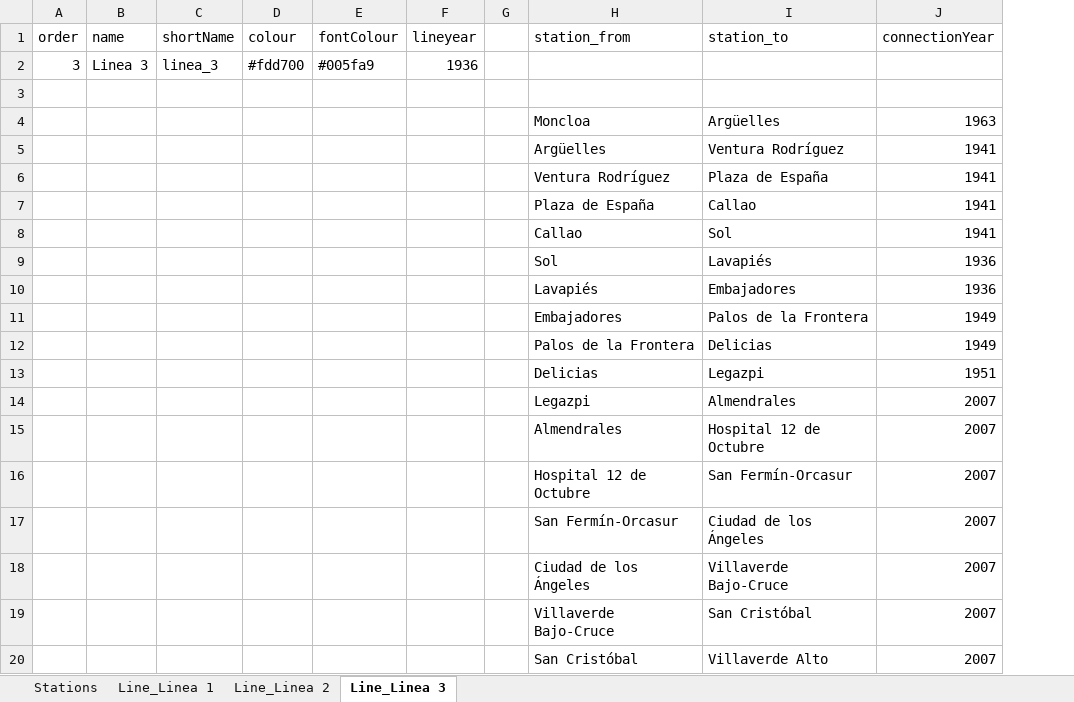
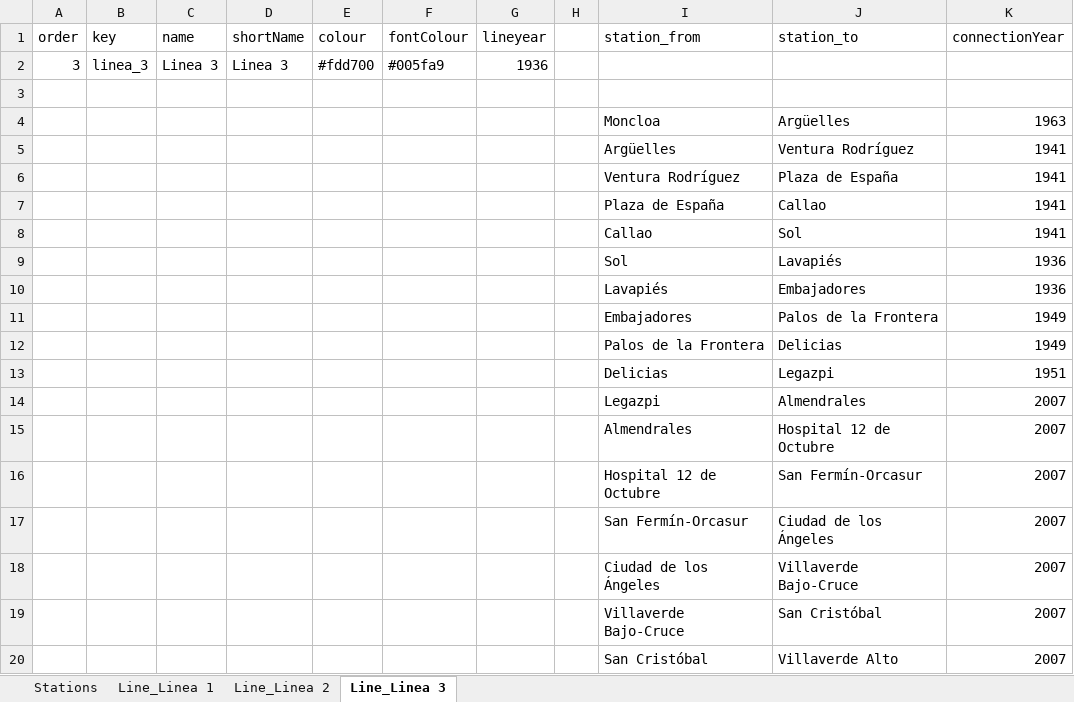
Before and after one commit to pabloibanezcom/tube-map-history.admin.api, an Excel workbook: madrid.xlsx, sheet Line_Linea 3, drawn as a sheet; only a part is shown; values as stored, in another font and other column widths than the file's, no borders; addresses are those after the commit; the diff names each change by its address in the sheet, - before the commit and + after, or states it on an @@ line.

```diff
--- a/madrid.xlsx (sheet Line_Linea 3)
+++ b/madrid.xlsx (sheet Line_Linea 3)
+column B (key), row 2: linea_3
-D2 (shortName): linea_3
+D2 (shortName): Linea 3
```
Also changed, not shown: sheet Line_Linea 1, sheet Line_Linea 2, data_sheets/new-york.xlsx, data_sheets/towns.xlsx, 5 other files.
